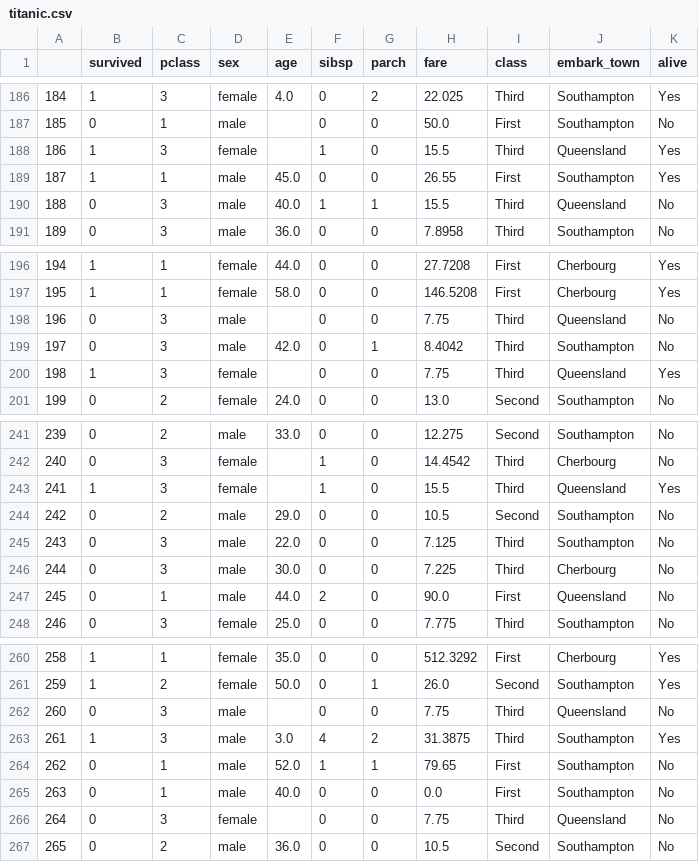
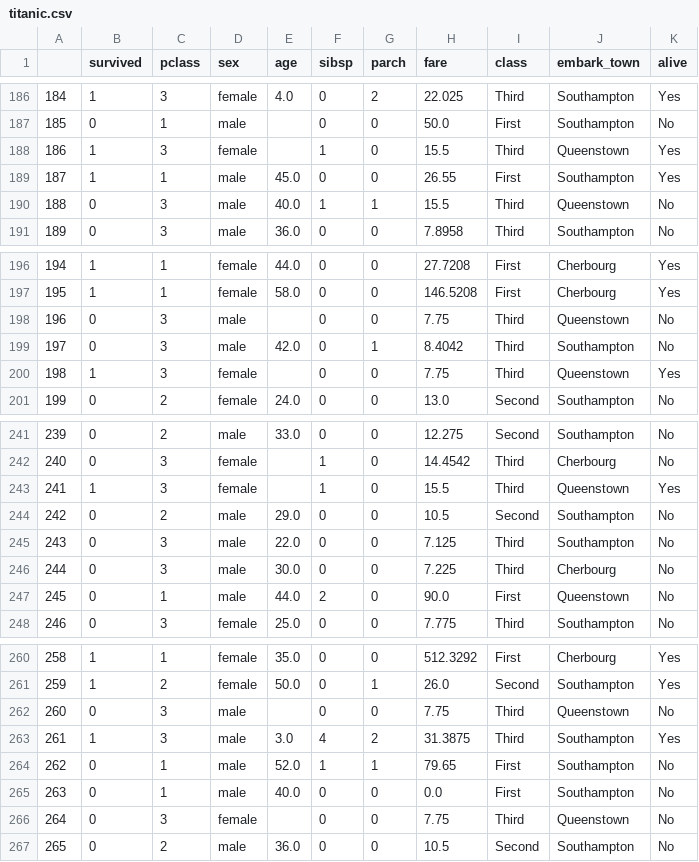
Before and after one commit to sefabey/programing_for_data_analysis, a CSV file: notebooks/week_4_seaborn/titanic.csv, drawn as a sheet; only a part is shown, gaps mark what is left out; the diff covers the shown part only.

```diff
--- a/notebooks/week_4_seaborn/titanic.csv
+++ b/notebooks/week_4_seaborn/titanic.csv
@@ -187,5 +187,5 @@
 185,0,1,male,,0,0,50.0,First,Southampton,No
-186,1,3,female,,1,0,15.5,Third,Queensland,Yes
+186,1,3,female,,1,0,15.5,Third,Queenstown,Yes
 187,1,1,male,45.0,0,0,26.55,First,Southampton,Yes
-188,0,3,male,40.0,1,1,15.5,Third,Queensland,No
+188,0,3,male,40.0,1,1,15.5,Third,Queenstown,No
 189,0,3,male,36.0,0,0,7.8958,Third,Southampton,No
@@ -197,5 +197,5 @@
 195,1,1,female,58.0,0,0,146.5208,First,Cherbourg,Yes
-196,0,3,male,,0,0,7.75,Third,Queensland,No
+196,0,3,male,,0,0,7.75,Third,Queenstown,No
 197,0,3,male,42.0,0,1,8.4042,Third,Southampton,No
-198,1,3,female,,0,0,7.75,Third,Queensland,Yes
+198,1,3,female,,0,0,7.75,Third,Queenstown,Yes
 199,0,2,female,24.0,0,0,13.0,Second,Southampton,No
@@ -242,3 +242,3 @@
 240,0,3,female,,1,0,14.4542,Third,Cherbourg,No
-241,1,3,female,,1,0,15.5,Third,Queensland,Yes
+241,1,3,female,,1,0,15.5,Third,Queenstown,Yes
 242,0,2,male,29.0,0,0,10.5,Second,Southampton,No
@@ -246,3 +246,3 @@
 244,0,3,male,30.0,0,0,7.225,Third,Cherbourg,No
-245,0,1,male,44.0,2,0,90.0,First,Queensland,No
+245,0,1,male,44.0,2,0,90.0,First,Queenstown,No
 246,0,3,female,25.0,0,0,7.775,Third,Southampton,No
@@ -261,3 +261,3 @@
 259,1,2,female,50.0,0,1,26.0,Second,Southampton,Yes
-260,0,3,male,,0,0,7.75,Third,Queensland,No
+260,0,3,male,,0,0,7.75,Third,Queenstown,No
 261,1,3,male,3.0,4,2,31.3875,Third,Southampton,Yes
@@ -265,3 +265,3 @@
 263,0,1,male,40.0,0,0,0.0,First,Southampton,No
-264,0,3,female,,0,0,7.75,Third,Queensland,No
+264,0,3,female,,0,0,7.75,Third,Queenstown,No
 265,0,2,male,36.0,0,0,10.5,Second,Southampton,No
```
Also changed, not shown: 69 edited cells elsewhere in this file, 2 other files.
